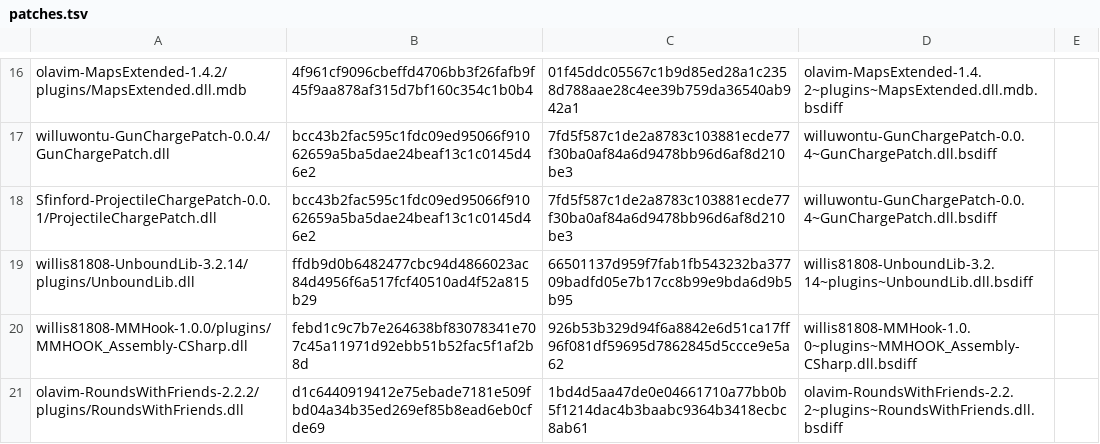
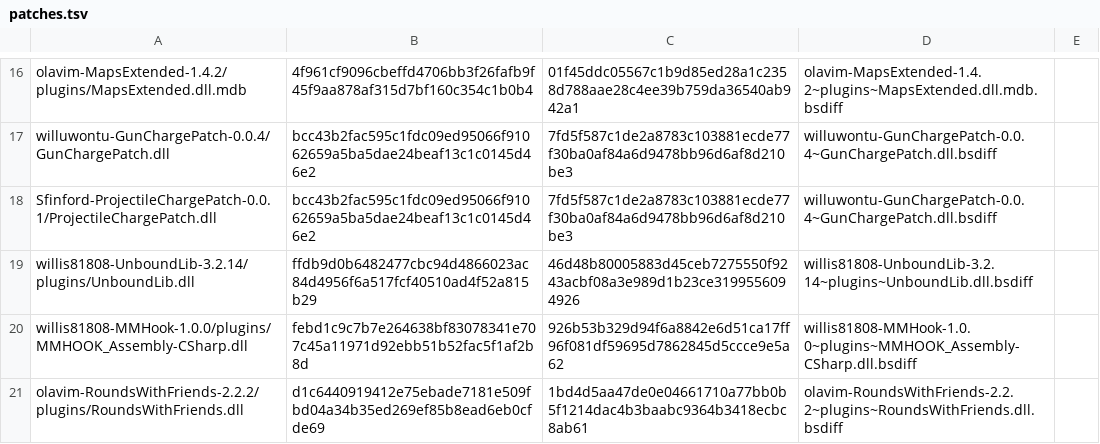
Before and after one commit to KieranK07/rounds-porting-toolkit, a TSV file: patches/patches.tsv, drawn as a sheet; only a part is shown, gaps mark what is left out.

Commit message:
UnboundLib patch: fork commit c023cdd (sandbox console closes with the pause menu, Toggle Cards cards turn face up)

```diff
--- a/patches/patches.tsv
+++ b/patches/patches.tsv
@@ -18,3 +18,3 @@ willuwontu-GunChargePatch-0.0.4/GunChargePatch.dll	bcc43b2fac595c1fdc09ed95066f9
 Sfinford-ProjectileChargePatch-0.0.1/ProjectileChargePatch.dll	bcc43b2fac595c1fdc09ed95066f91062659a5ba5dae24beaf13c1c0145d46e2	7fd5f587c1de2a8783c103881ecde77f30ba0af84a6d9478bb96d6af8d210be3	willuwontu-GunChargePatch-0.0.4~GunChargePatch.dll.bsdiff
-willis81808-UnboundLib-3.2.14/plugins/UnboundLib.dll	ffdb9d0b6482477cbc94d4866023ac84d4956f6a517fcf40510ad4f52a815b29	66501137d959f7fab1fb543232ba37709badfd05e7b17cc8b99e9bda6d9b5b95	willis81808-UnboundLib-3.2.14~plugins~UnboundLib.dll.bsdiff
+willis81808-UnboundLib-3.2.14/plugins/UnboundLib.dll	ffdb9d0b6482477cbc94d4866023ac84d4956f6a517fcf40510ad4f52a815b29	46d48b80005883d45ceb7275550f9243acbf08a3e989d1b23ce3199556094926	willis81808-UnboundLib-3.2.14~plugins~UnboundLib.dll.bsdiff
 willis81808-MMHook-1.0.0/plugins/MMHOOK_Assembly-CSharp.dll	febd1c9c7b7e264638bf83078341e707c45a11971d92ebb51b52fac5f1af2b8d	926b53b329d94f6a8842e6d51ca17ff96f081df59695d7862845d5ccce9e5a62	willis81808-MMHook-1.0.0~plugins~MMHOOK_Assembly-CSharp.dll.bsdiff
```
Also changed, not shown: 2 other files.
